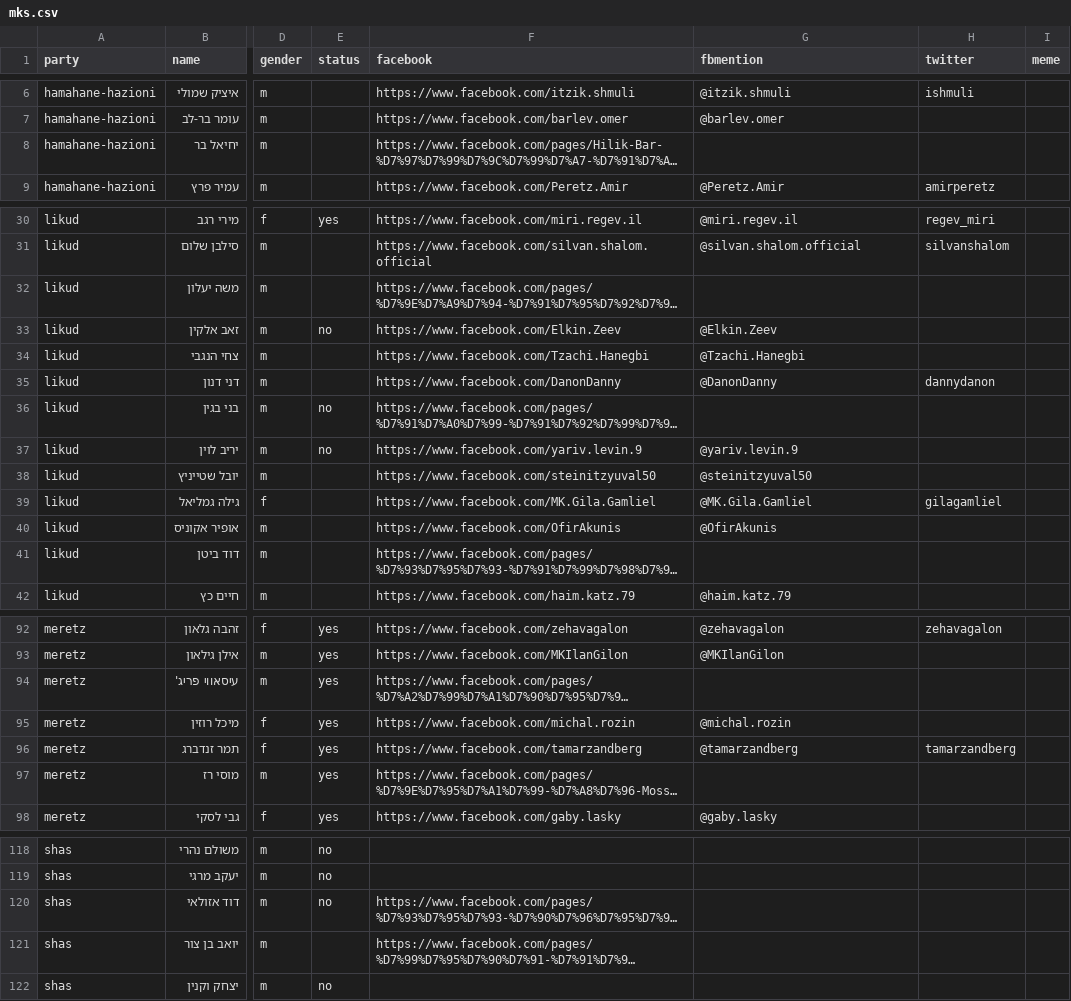
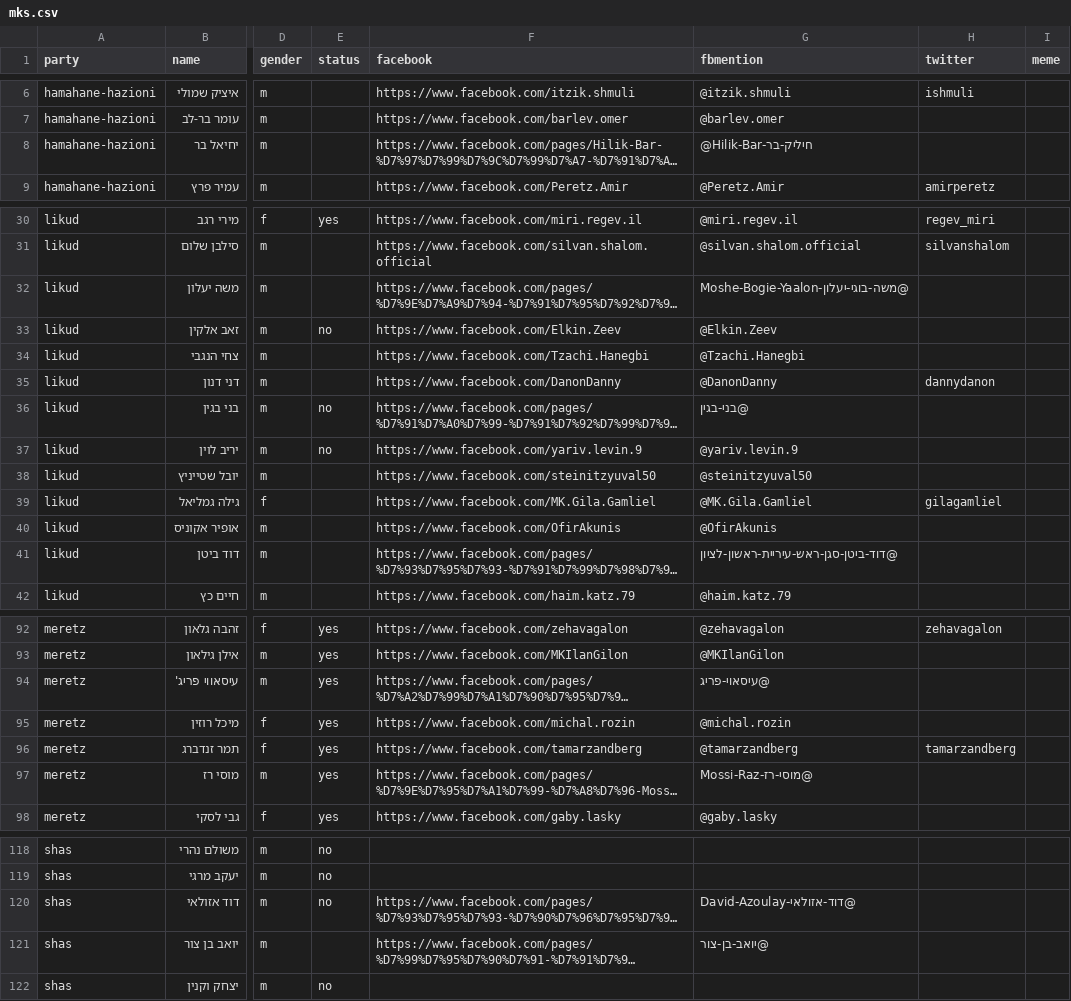
Before and after one commit to no2bio/elections2015, a CSV file: _data/mks.csv, drawn as a sheet; only a part is shown, gaps mark what is left out; long unchanged cells end in …; the diff covers the shown part only; the diff names each change by its address in the sheet, - before the commit and + after, or states it on an @@ line.

Commit message:
Added non-ASCII fbmentions

```diff
--- a/_data/mks.csv
+++ b/_data/mks.csv
-G8 (fbmention): (empty)
+G8 (fbmention): @Hilik-Bar-חיליק-בר
-G32 (fbmention): (empty)
+G32 (fbmention): @משה-בוגי-יעלון-Moshe-Bogie-Yaalon
-G36 (fbmention): (empty)
+G36 (fbmention): @בני-בגין
-G41 (fbmention): (empty)
+G41 (fbmention): @דוד-ביטן-סגן-ראש-עיריית-ראשון-לציון
-G94 (fbmention): (empty)
+G94 (fbmention): @עיסאוי-פריג
-G97 (fbmention): (empty)
+G97 (fbmention): @מוסי-רז-Mossi-Raz
-G120 (fbmention): (empty)
+G120 (fbmention): @דוד-אזולאי-David-Azoulay
-G121 (fbmention): (empty)
+G121 (fbmention): @יואב-בן-צור
```
Also changed, not shown: 12 edited cells elsewhere in this file, _data/parties.csv.
